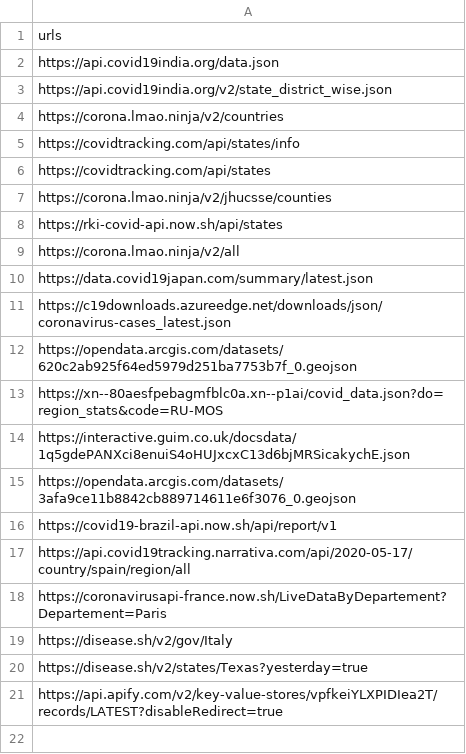
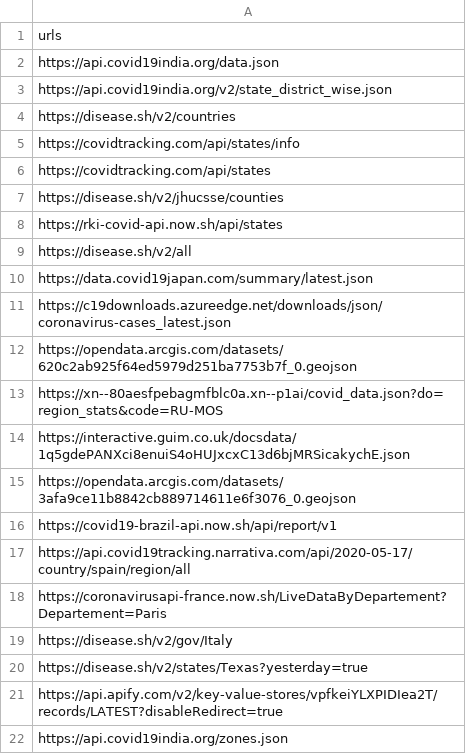
Before and after one commit to ravindraten/Covid19WorldStats, a CSV file: api.csv, drawn as a sheet.

```diff
--- a/api.csv
+++ b/api.csv
@@ -3,8 +3,8 @@ https://api.covid19india.org/data.json
 https://api.covid19india.org/v2/state_district_wise.json
-https://corona.lmao.ninja/v2/countries
+https://disease.sh/v2/countries
 https://covidtracking.com/api/states/info
 https://covidtracking.com/api/states
-https://corona.lmao.ninja/v2/jhucsse/counties
+https://disease.sh/v2/jhucsse/counties
 https://rki-covid-api.now.sh/api/states
-https://corona.lmao.ninja/v2/all
+https://disease.sh/v2/all
 https://data.covid19japan.com/summary/latest.json
@@ -21 +21,2 @@ https://disease.sh/v2/states/Texas?yesterday=true
 https://api.apify.com/v2/key-value-stores/vpfkeiYLXPIDIea2T/records/LATEST?disableRedirect=true
+https://api.covid19india.org/zones.json
```
Also changed, not shown: 1 other file.
